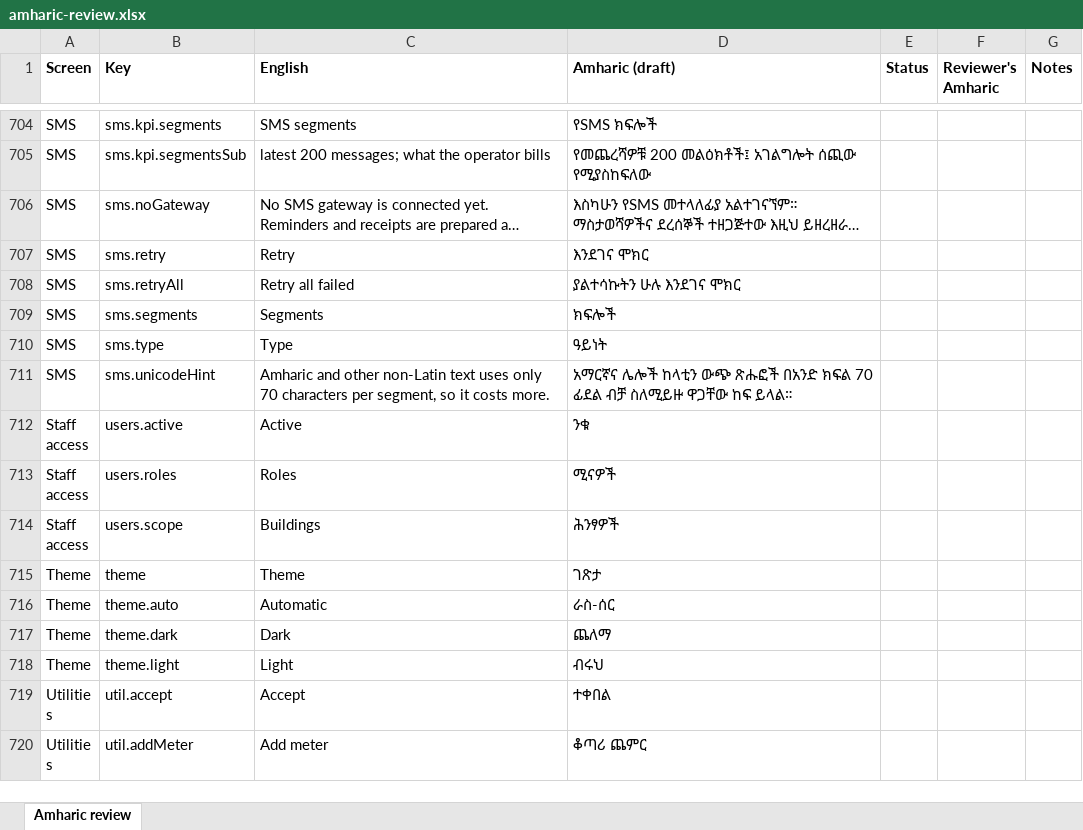
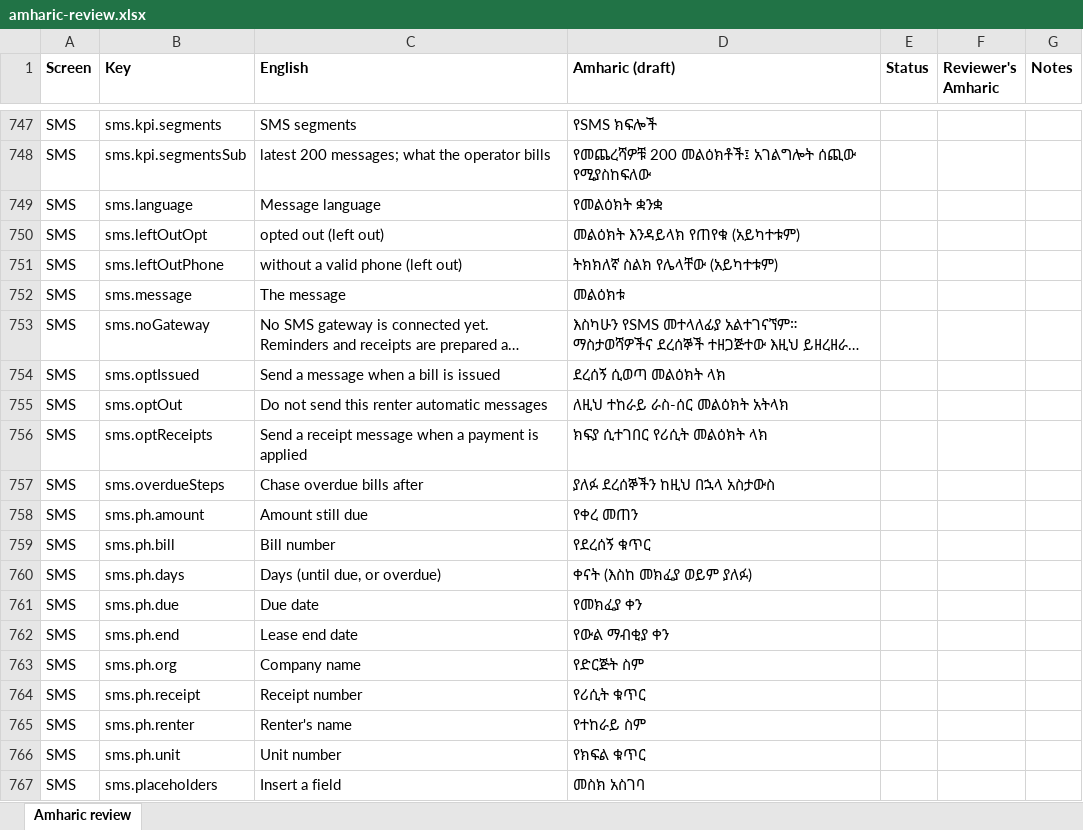
Before and after one commit to Xala-Technologies/diremall, an Excel workbook: docs/amharic-review.xlsx, sheet Amharic review, drawn as a sheet; only a part is shown, gaps mark what is left out; the shorter side is filled out with more unchanged rows; long unchanged cells end in …; values as stored, in another font and other column widths than the file's, no borders; the diff covers the shown part only; the diff names each change by its address in the sheet, - before the commit and + after, or states it on an @@ line.

Commit message:
SMS screens: templates, schedule and rules, announcements, renter language and opt-out

```diff
--- a/docs/amharic-review.xlsx (sheet Amharic review)
+++ b/docs/amharic-review.xlsx (sheet Amharic review)
+row 749: SMS | sms.language | Message language | የመልዕክት ቋንቋ
+row 750: SMS | sms.leftOutOpt | opted out (left out) | መልዕክት እንዳይላክ የጠየቁ (አይካተቱም)
+row 751: SMS | sms.leftOutPhone | without a valid phone (left out) | ትክክለኛ ስልክ የሌላቸው (አይካተቱም)
+row 752: SMS | sms.message | The message | መልዕክቱ
+row 754: SMS | sms.optIssued | Send a message when a bill is issued | ደረሰኝ ሲወጣ መልዕክት ላክ
+row 755: SMS | sms.optOut | Do not send this renter automatic messages | ለዚህ ተከራይ ራስ-ሰር መልዕክት አትላክ
+row 756: SMS | sms.optReceipts | Send a receipt message when a payment is applied | ክፍያ ሲተገበር የሪሲት መልዕክት ላክ
+row 757: SMS | sms.overdueSteps | Chase overdue bills after | ያለፉ ደረሰኞችን ከዚህ በኋላ አስታውስ
+row 758: SMS | sms.ph.amount | Amount still due | የቀረ መጠን
+row 759: SMS | sms.ph.bill | Bill number | የደረሰኝ ቁጥር
+row 760: SMS | sms.ph.days | Days (until due, or overdue) | ቀናት (እስከ መክፈያ ወይም ያለፉ)
+row 761: SMS | sms.ph.due | Due date | የመክፈያ ቀን
+row 762: SMS | sms.ph.end | Lease end date | የውል ማብቂያ ቀን
+row 763: SMS | sms.ph.org | Company name | የድርጅት ስም
+row 764: SMS | sms.ph.receipt | Receipt number | የሪሲት ቁጥር
+row 765: SMS | sms.ph.renter | Renter's name | የተከራይ ስም
+row 766: SMS | sms.ph.unit | Unit number | የክፍል ቁጥር
+row 767: SMS | sms.placeholders | Insert a field | መስክ አስገባ
```
Also changed, not shown: 89 added rows elsewhere in this sheet, 8 other files.
